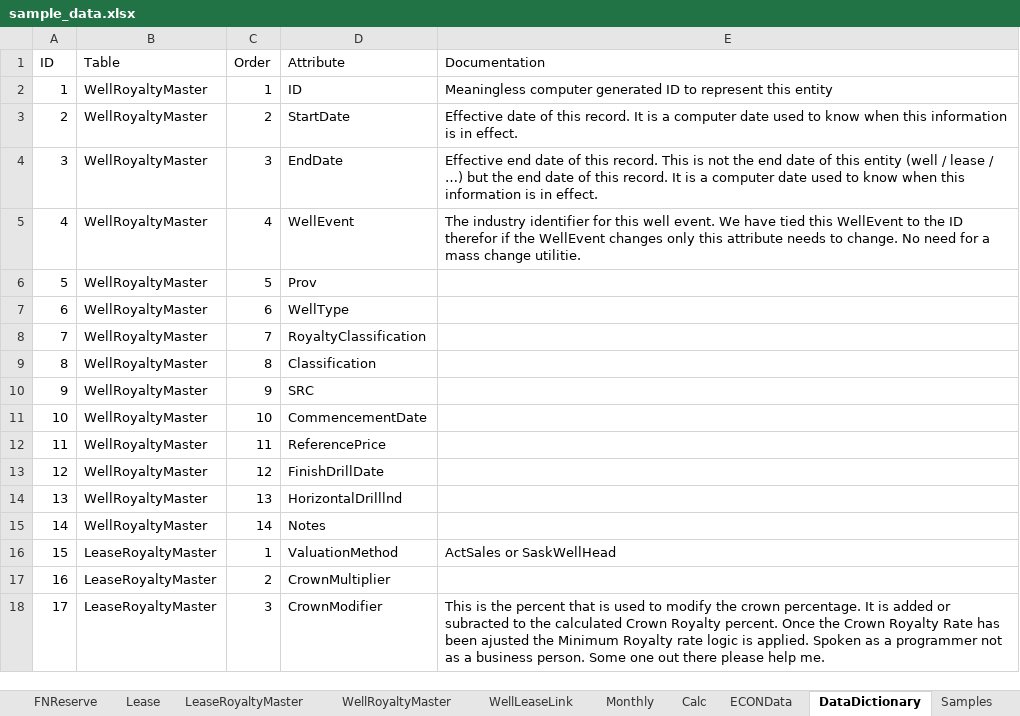
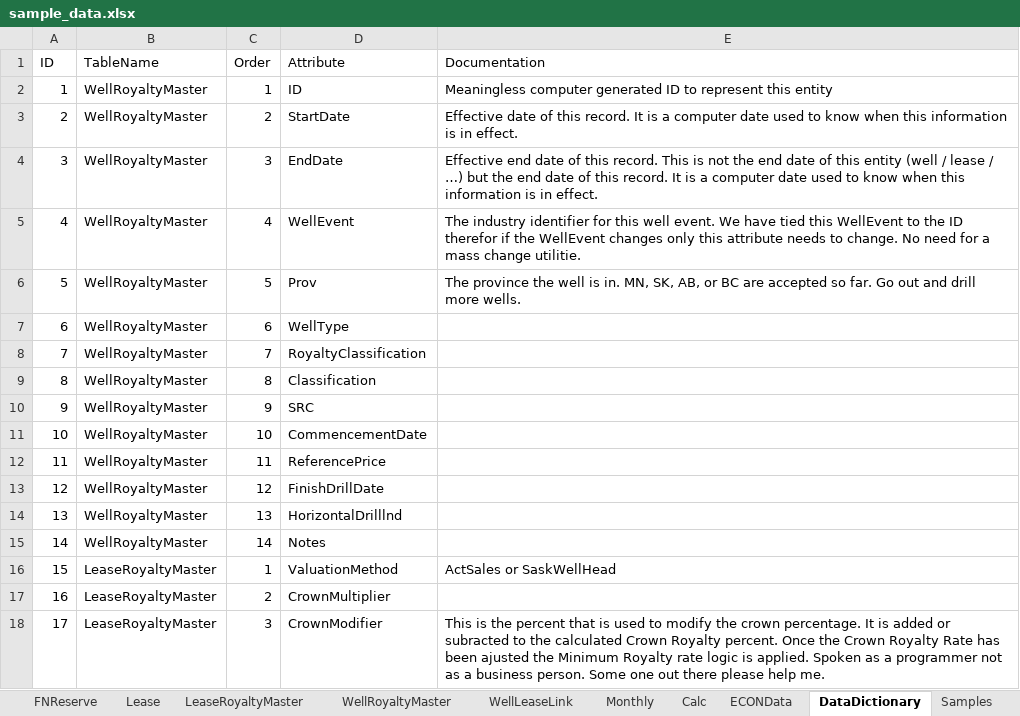
Before and after one commit to lshumlich/python-playground, an Excel workbook: calcroyalties/files/sample_data.xlsx, sheet DataDictionary, drawn as a sheet; values as stored, in another font and other column widths than the file's, no borders; the diff names each change by its address in the sheet, - before the commit and + after, or states it on an @@ line.

```diff
--- a/calcroyalties/files/sample_data.xlsx (sheet DataDictionary)
+++ b/calcroyalties/files/sample_data.xlsx (sheet DataDictionary)
-B1: Table
+B1: TableName
-E6 (Documentation): (empty)
+E6 (Documentation): The province the well is in. MN, SK, AB, or BC are accepted so far. Go out and drill more wells.
```
Also changed, not shown: sheet Monthly, sheet Calc, 9 other files.
